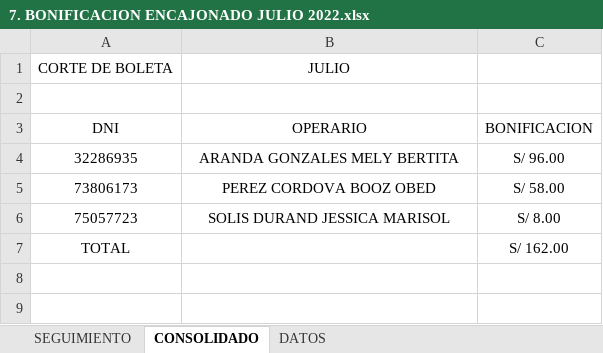
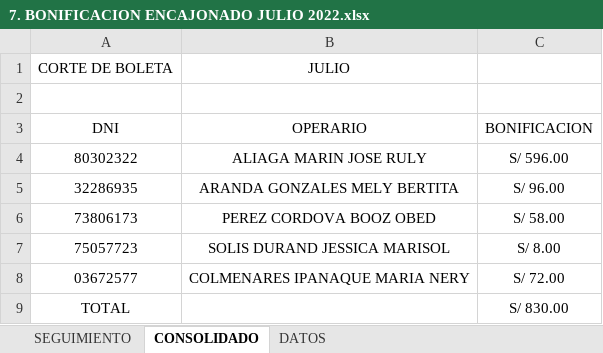
Before and after one commit to ChristopherPinedo/AKM-data, an Excel workbook: 1-CONTROL/3-BONIFICACIONES/7. BONIFICACION ENCAJONADO JULIO 2022.xlsx, sheet CONSOLIDADO, drawn as a sheet; values as stored, in another font and other column widths than the file's, no borders; addresses are those after the commit; the diff names each change by its address in the sheet, - before the commit and + after, or states it on an @@ line.

```diff
--- a/1-CONTROL/3-BONIFICACIONES/7. BONIFICACION ENCAJONADO JULIO 2022.xlsx (sheet CONSOLIDADO)
+++ b/1-CONTROL/3-BONIFICACIONES/7. BONIFICACION ENCAJONADO JULIO 2022.xlsx (sheet CONSOLIDADO)
+row 4: 80302322 | ALIAGA MARIN JOSE RULY | S/ 596.00
+row 8: 03672577 | COLMENARES IPANAQUE MARIA NERY | S/ 72.00
-C9: S/ 162.00
+C9: S/ 830.00
```
Also changed, not shown: sheet SEGUIMIENTO, 1-CONTROL/2-TAREO/TAREO-JULIO.xlsx, 1 other file.
